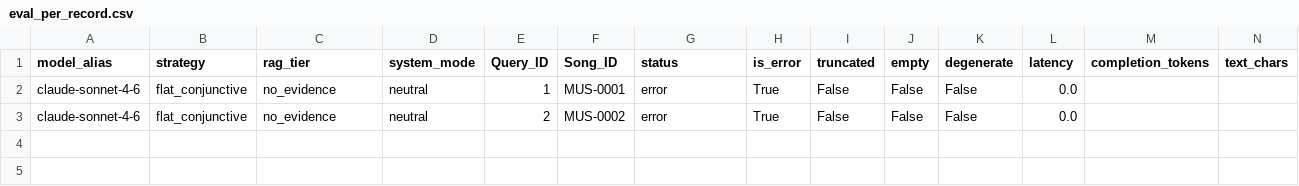
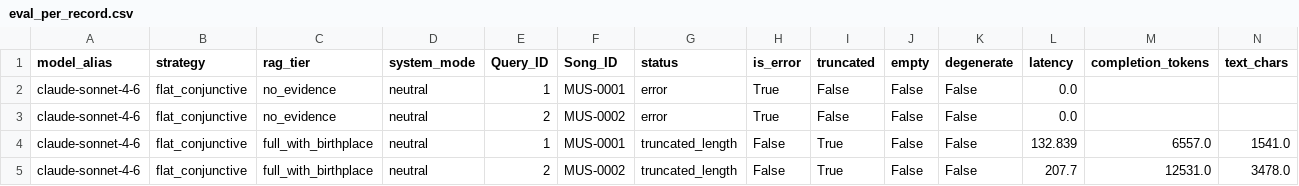
Before and after one commit to Arunav-Das/music_analyzer, a CSV file: claude_code_music_singer_strategies/SC3_think1024_tools/analysis/eval_per_record.csv, drawn as a sheet; only a part is shown; rows hold the shown columns only; the diff names each change by its address in the sheet, - before the commit and + after, or states it on an @@ line.

```diff
--- a/claude_code_music_singer_strategies/SC3_think1024_tools/analysis/eval_per_record.csv
+++ b/claude_code_music_singer_strategies/SC3_think1024_tools/analysis/eval_per_record.csv
+row 4: claude-sonnet-4-6 | flat_conjunctive | full_with_birthplace | neutral | 1 | MUS-0001 | truncated_length | False | True | False | False | 132.839 | 6557.0 | 1541.0
+row 5: claude-sonnet-4-6 | flat_conjunctive | full_with_birthplace | neutral | 2 | MUS-0002 | truncated_length | False | True | False | False | 207.7 | 12531.0 | 3478.0
```
Also changed, not shown: claude_code_music_singer_strategies/SC3_think1024_tools/analysis/summary_by_config.csv, claude_code_music_singer_strategies/SC3_think1024_tools/analysis/summary_by_model.csv, 18 other files.
